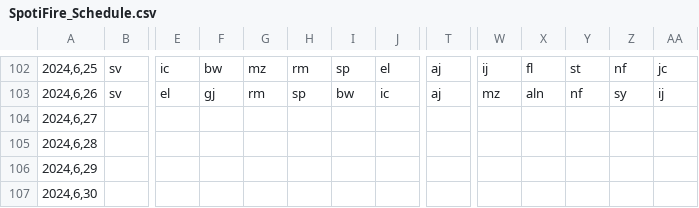
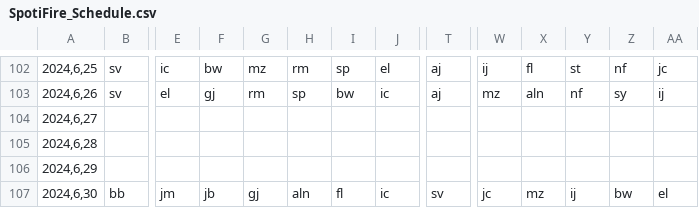
Before and after one commit to atjohnson1994/SpotiFire, a CSV file: Resources/SpotiFire_Schedule.csv, drawn as a sheet; only a part is shown, gaps mark what is left out; the diff covers the shown part only; the diff names each change by its address in the sheet, - before the commit and + after, or states it on an @@ line.

```diff
--- a/Resources/SpotiFire_Schedule.csv
+++ b/Resources/SpotiFire_Schedule.csv
-B107: (empty)
+B107: bb
-E107: (empty)
+E107: jm
-F107: (empty)
+F107: jb
-G107: (empty)
+G107: gj
-H107: (empty)
+H107: aln
-I107: (empty)
+I107: fl
-J107: (empty)
+J107: ic
-T107: (empty)
+T107: sv
-W107: (empty)
+W107: jc
-X107: (empty)
+X107: mz
-Y107: (empty)
+Y107: ij
-Z107: (empty)
+Z107: bw
-AA107: (empty)
+AA107: el
```
Also changed, not shown: 1 edited cell elsewhere in this file, 1 other file.
